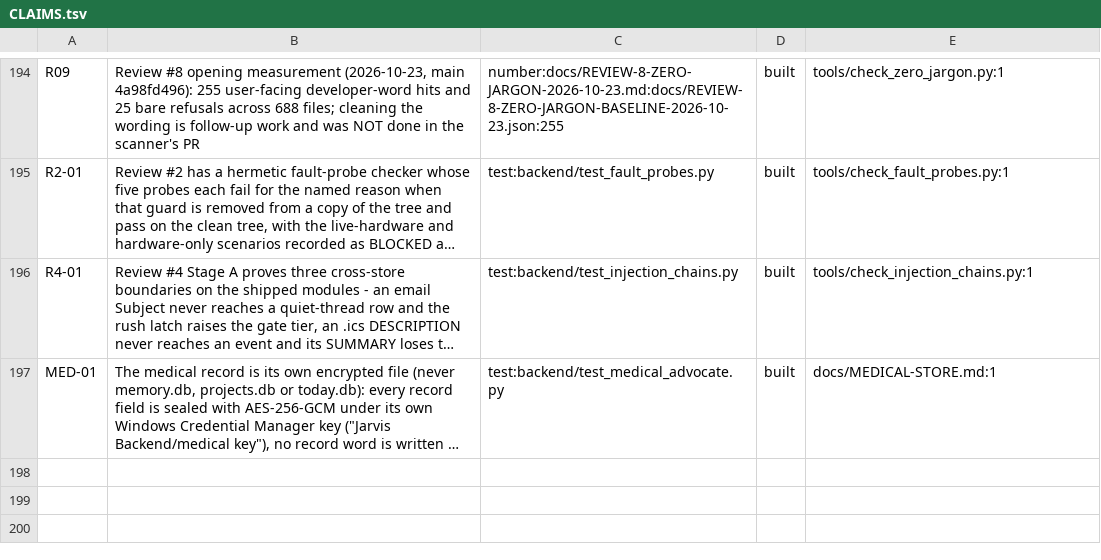
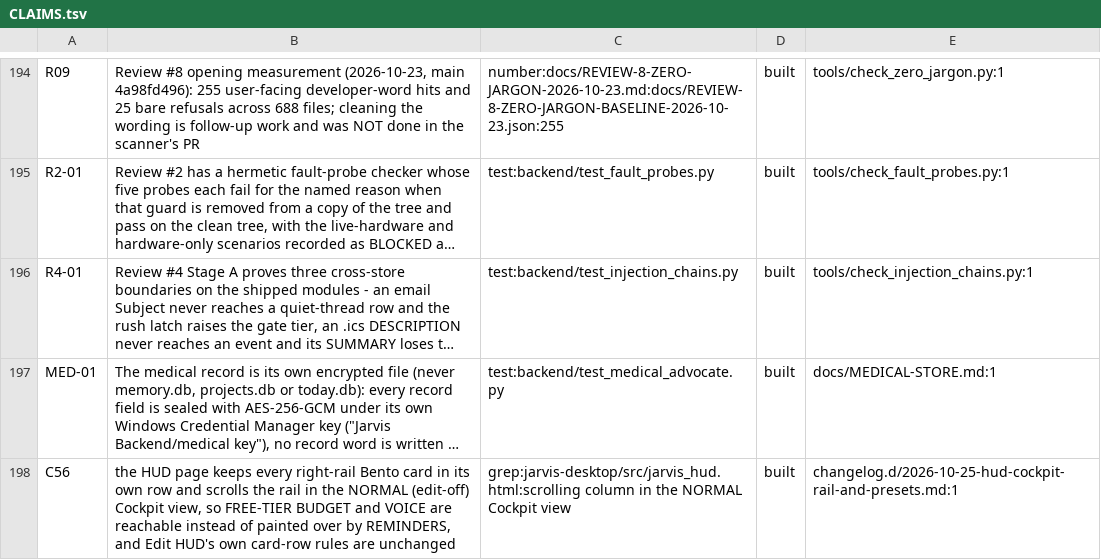
Before and after one commit to darknight11ish/Epic-Jarvis, a TSV file: docs/CLAIMS.tsv, drawn as a sheet; only a part is shown, gaps mark what is left out; long unchanged cells end in …; the diff names each change by its address in the sheet, - before the commit and + after, or states it on an @@ line.

```diff
--- a/docs/CLAIMS.tsv
+++ b/docs/CLAIMS.tsv
+row 198: C56 | the HUD page keeps every right-rail Bento card in its own row and scrolls the rail in the NORMAL (edit-off) Cockpit view, so FREE-TIER BUDGET and VOICE are reachable instead of painted over by REMINDERS, and Edit HUD's own card-row rules are unchanged | grep:jarvis-desktop/src/jarvis_hud.html:scrolling column in the NORMAL Cockpit view | built | changelog.d/2026-10-25-hud-cockpit-rail-and-presets.md:1
```
Also changed, not shown: 1 other file.
